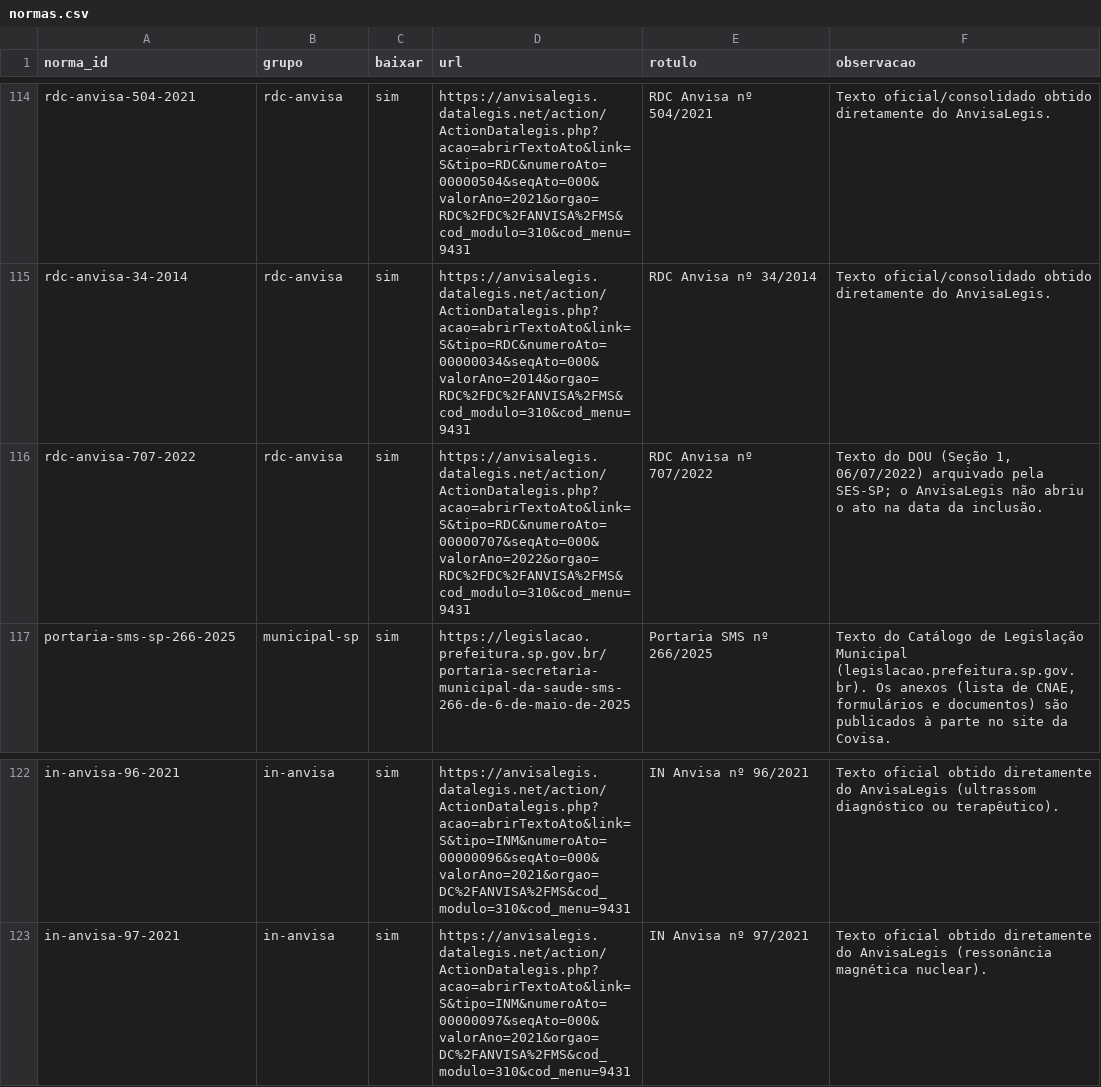
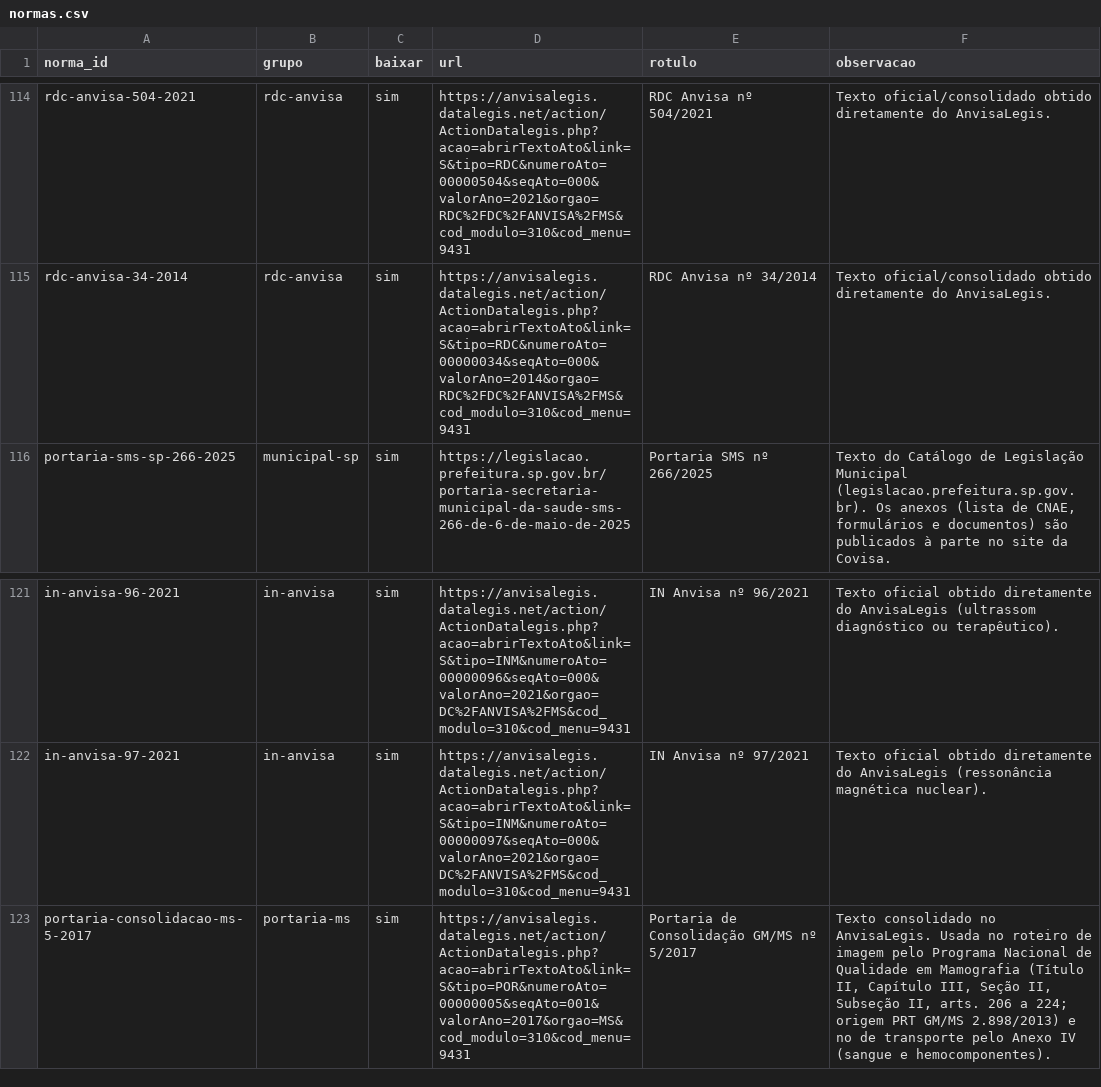
Before and after one commit to uvisvp/base-vigilancia, a CSV file: fontes/normas.csv, drawn as a sheet; only a part is shown, gaps mark what is left out; removed rows and columns are numbered as before the commit, all else as after; the diff names each change by its address in the sheet, - before the commit and + after, or states it on an @@ line.

```diff
--- a/fontes/normas.csv
+++ b/fontes/normas.csv
-row 116: rdc-anvisa-707-2022 | rdc-anvisa | sim | https://anvisalegis.datalegis.net/action/ActionDatalegis.php?acao=abrirTextoAto&link=S&tipo=RDC&numeroAto=00000707&seqAto=000&valorAno=2022&orgao=RDC%2FDC%2FANVISA%2FMS&cod_modulo=310&cod_menu=9431 | RDC Anvisa nº 707/2022 | Texto do DOU (Seção 1, 06/07/2022) arquivado pela SES-SP; o AnvisaLegis não abriu o ato na data da inclusão.
+row 123: portaria-consolidacao-ms-5-2017 | portaria-ms | sim | https://anvisalegis.datalegis.net/action/ActionDatalegis.php?acao=abrirTextoAto&link=S&tipo=POR&numeroAto=00000005&seqAto=001&valorAno=2017&orgao=MS&cod_modulo=310&cod_menu=9431 | Portaria de Consolidação GM/MS nº 5/2017 | Texto consolidado no AnvisaLegis. Usada no roteiro de imagem pelo Programa Nacional de Qualidade em Mamografia (Título II, Capítulo III, Seção II, Subseção II, arts. 206 a 224; origem PRT GM/MS 2.898/2013) e no de transporte pelo Anexo IV (sangue e hemocomponentes).
```
Also changed, not shown: 11 other files.
